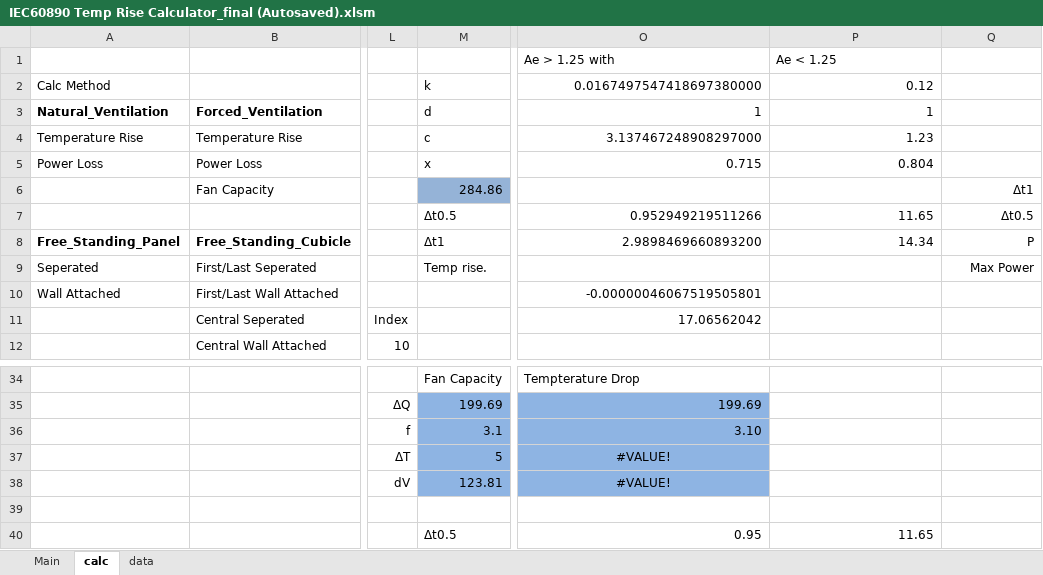
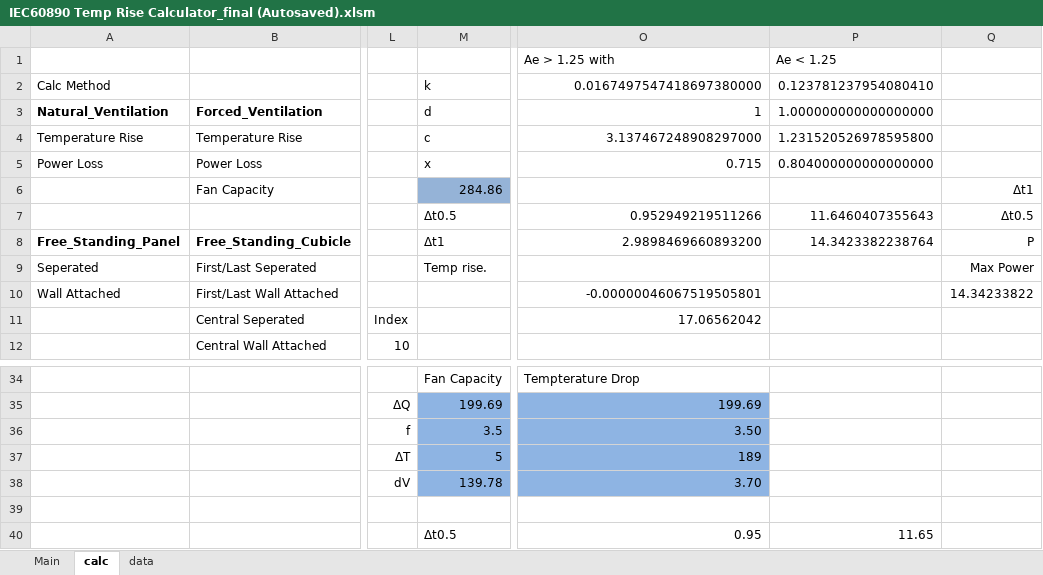
Before and after one commit to kikshaluka/kik-temp, an Excel workbook: IEC60890 Temp Rise Calculator_final (Autosaved).xlsm, sheet calc, drawn as a sheet; only a part is shown, gaps mark what is left out; values as stored, in another font and other column widths than the file's, no borders; the diff names each change by its address in the sheet, - before the commit and + after, or states it on an @@ line.

```diff
--- a/IEC60890 Temp Rise Calculator_final (Autosaved).xlsm (sheet calc)
+++ b/IEC60890 Temp Rise Calculator_final (Autosaved).xlsm (sheet calc)
-P2: 0.12
+P2: 0.123781237954080410
-P3 (0.123781237954080410): 1
+P3 (0.123781237954080410): 1.000000000000000000
-P4 (0.123781237954080410): 1.23
+P4 (0.123781237954080410): 1.231520526978595800
-P5 (0.123781237954080410): 0.804
+P5 (0.123781237954080410): 0.804000000000000000
-P7 (0.123781237954080410): 11.65
+P7 (0.123781237954080410): 11.6460407355643
-P8 (0.123781237954080410): 14.34
+P8 (0.123781237954080410): 14.3423382238764
-Q10: (empty)
+Q10: 14.34233822
-M36 (k): 3.1
+M36 (k): 3.5
-O36 (0.0167497547418697380000): 3.10
+O36 (0.0167497547418697380000): 3.50
-O37 (0.0167497547418697380000): #VALUE!
+O37 (0.0167497547418697380000): 189
-O37:O38 alignment: center
+O37:O38 alignment: right
-M38 (k): 123.81
+M38 (k): 139.78
-O38 (0.0167497547418697380000): #VALUE!
+O38 (0.0167497547418697380000): 3.70
```
Also changed, not shown: sheet Main, charts or pictures, 2 other files.
